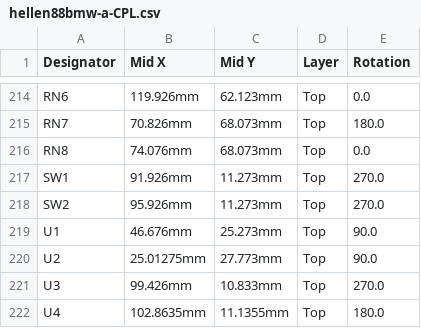
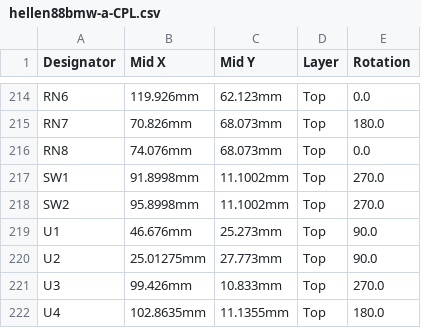
Before and after one commit to rusefi/hellen88bmw, a CSV file: boards/hellen88bmw-a/board/hellen88bmw-a-CPL.csv, drawn as a sheet; only a part is shown, gaps mark what is left out.

```diff
--- a/boards/hellen88bmw-a/board/hellen88bmw-a-CPL.csv
+++ b/boards/hellen88bmw-a/board/hellen88bmw-a-CPL.csv
@@ -216,4 +216,4 @@ RN7,70.826mm,68.073mm,Top,180.0
 RN8,74.076mm,68.073mm,Top,0.0
-SW1,91.926mm,11.273mm,Top,270.0
-SW2,95.926mm,11.273mm,Top,270.0
+SW1,91.8998mm,11.1002mm,Top,270.0
+SW2,95.8998mm,11.1002mm,Top,270.0
 U1,46.676mm,25.273mm,Top,90.0
```
Also changed, not shown: boards/hellen88bmw-a/board/hellen88bmw-a-BOM.csv, boards/hellen88bmw-a/frame/88bmw-BOM.csv, 56 other files.
